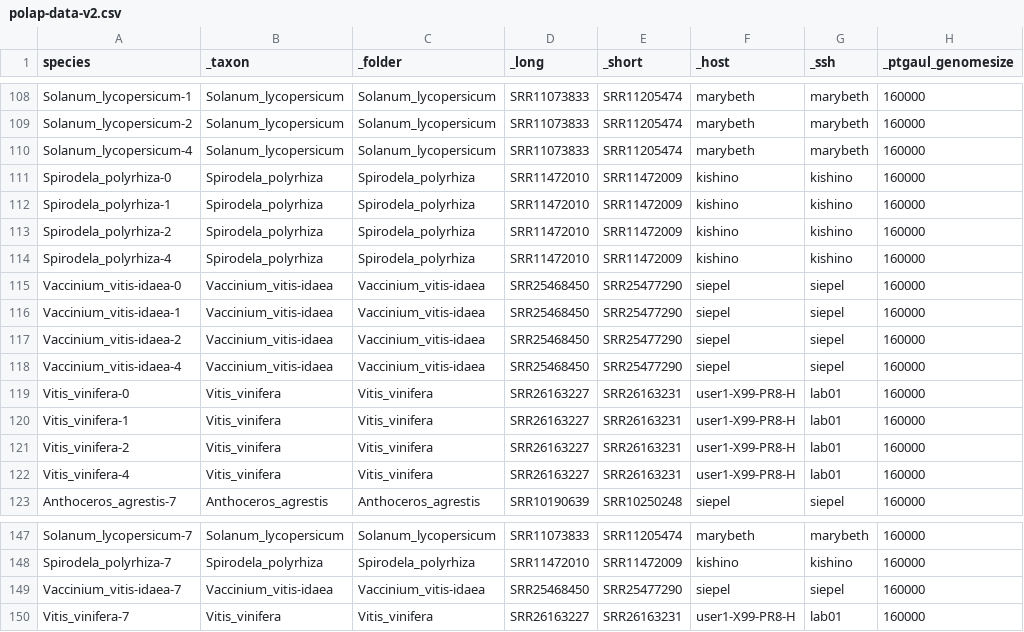
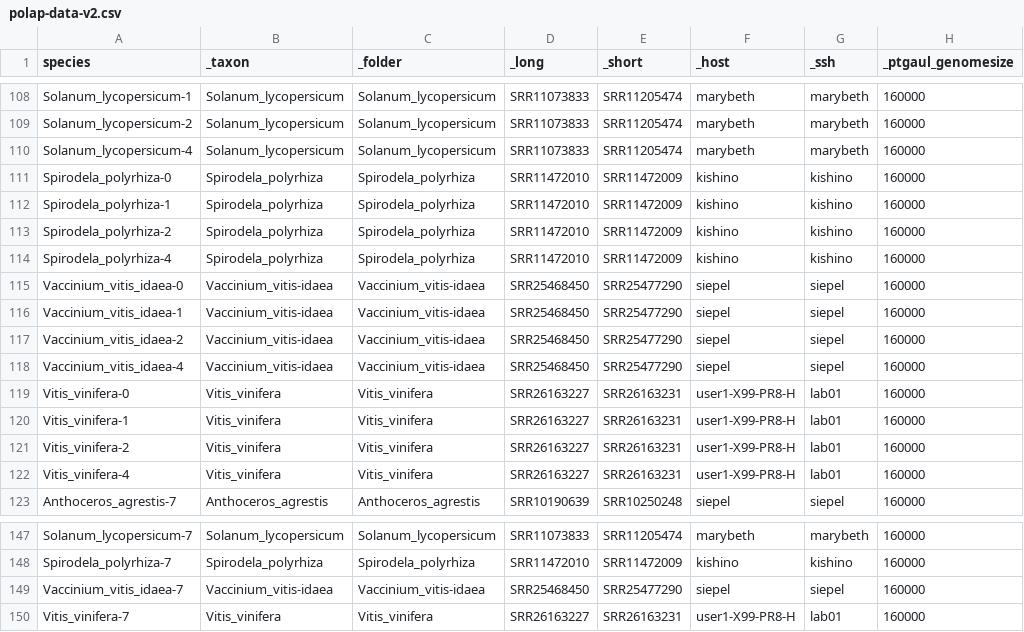
Before and after one commit to goshng/polap, a CSV file: src/polaplib/polap-data-v2.csv, drawn as a sheet; only a part is shown, gaps mark what is left out; the diff names each change by its address in the sheet, - before the commit and + after, or states it on an @@ line.

```diff
--- a/src/polaplib/polap-data-v2.csv
+++ b/src/polaplib/polap-data-v2.csv
-A115 (species): Vaccinium_vitis-idaea-0
+A115 (species): Vaccinium_vitis_idaea-0
-A116 (species): Vaccinium_vitis-idaea-1
+A116 (species): Vaccinium_vitis_idaea-1
-A117 (species): Vaccinium_vitis-idaea-2
+A117 (species): Vaccinium_vitis_idaea-2
-A118 (species): Vaccinium_vitis-idaea-4
+A118 (species): Vaccinium_vitis_idaea-4
-A149 (species): Vaccinium_vitis-idaea-7
+A149 (species): Vaccinium_vitis_idaea-7
```
Also changed, not shown: src/polaplib/polap-data-v1.csv, 30 other files.
